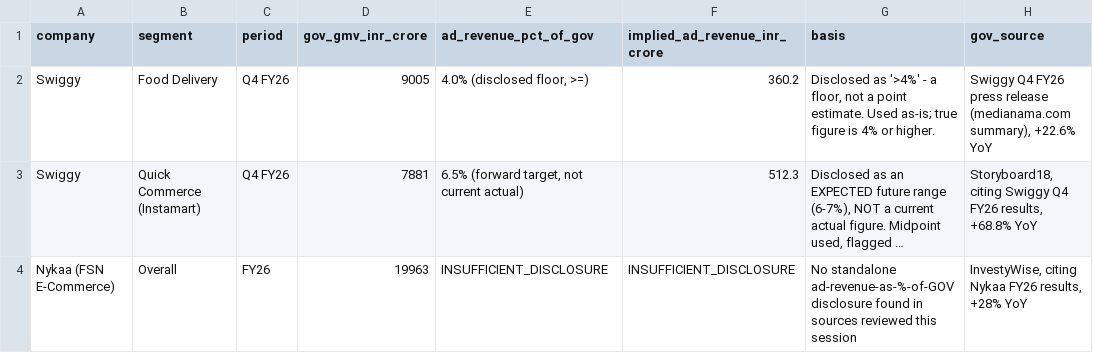
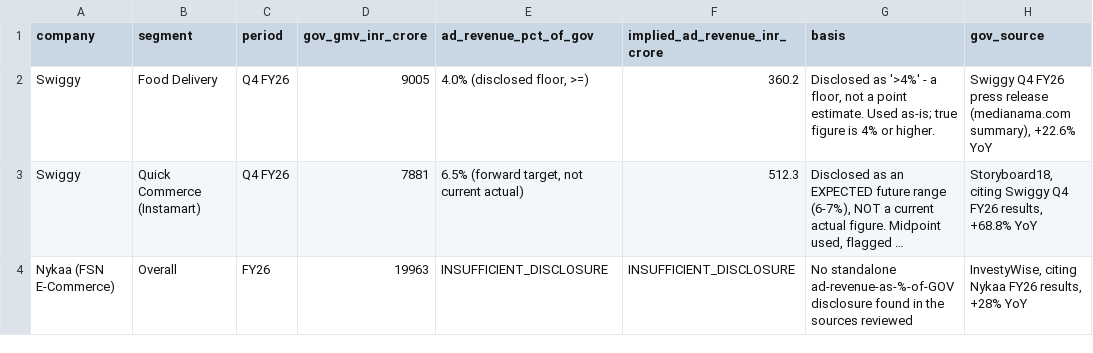
Before and after one commit to theshaswat/retail-media-monetization-benchmark-india, a CSV file: outputs/tables/monetization_benchmark.csv, drawn as a sheet; long unchanged cells end in …; the diff names each change by its address in the sheet, - before the commit and + after, or states it on an @@ line.

Commit message:
Remove build-process language from reports and data; set PDF document author
Drops the resume/interview framing and the 'this session' build artefact from
the written deliverables, renames the confidence tier to source_confirmed, and
regenerates every derived output from the corrected sources.

```diff
--- a/outputs/tables/monetization_benchmark.csv
+++ b/outputs/tables/monetization_benchmark.csv
-G4 (basis): …found in sources reviewed this session
+G4 (basis): …found in the sources reviewed
```
Also changed, not shown: 11 other files.
